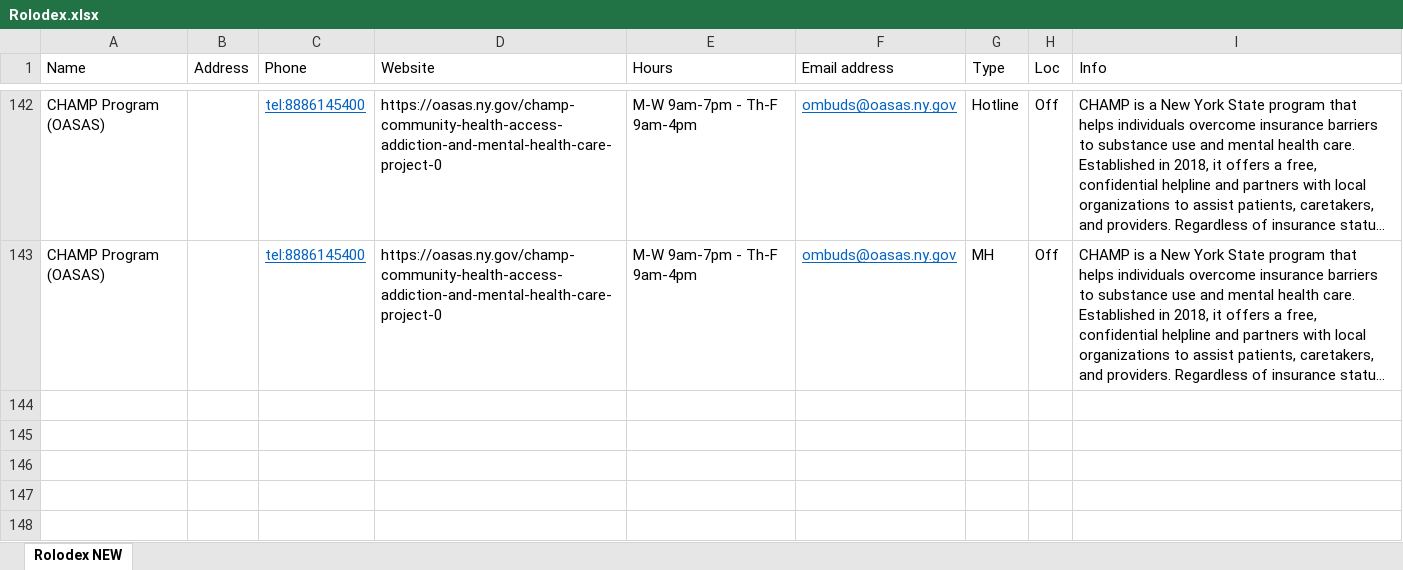
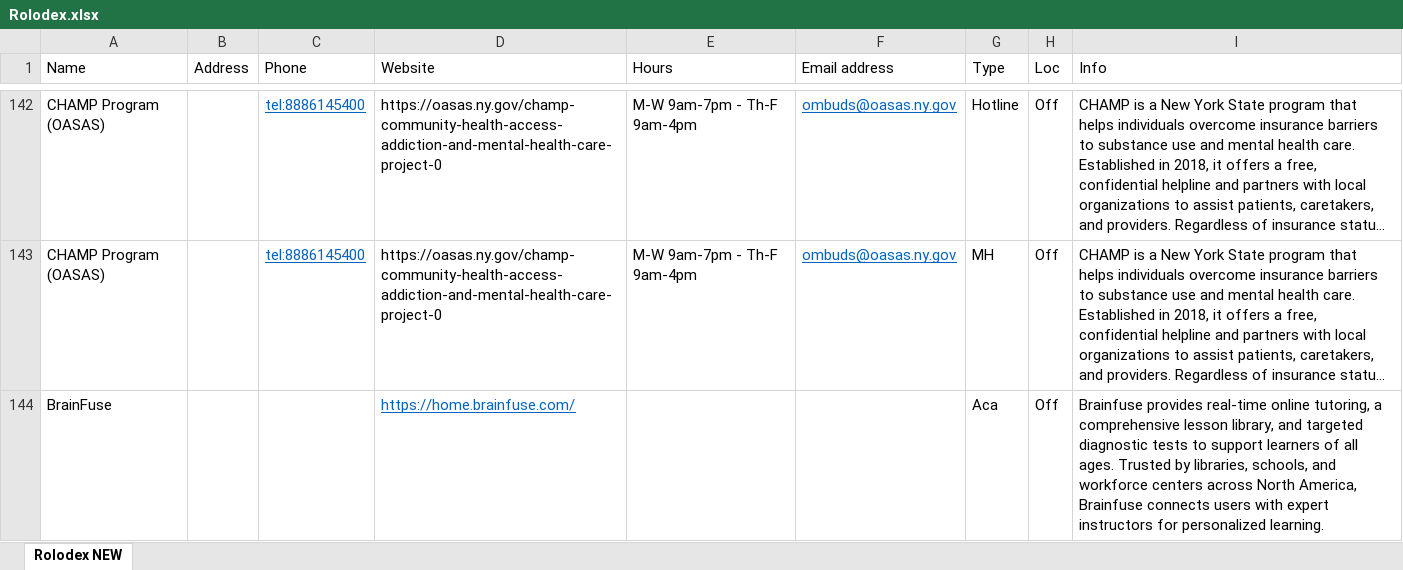
Before and after one commit to UAlbanyProjectACCESS/Rolodex, an Excel workbook: data-raw/Rolodex.xlsx, sheet Rolodex NEW, drawn as a sheet; only a part is shown, gaps mark what is left out; long unchanged cells end in …; values as stored, in another font and other column widths than the file's, no borders; the diff names each change by its address in the sheet, - before the commit and + after, or states it on an @@ line.

Commit message:
Added BrainFuse

```diff
--- a/data-raw/Rolodex.xlsx (sheet Rolodex NEW)
+++ b/data-raw/Rolodex.xlsx (sheet Rolodex NEW)
+row 144: BrainFuse |  |  | https://home.brainfuse.com/ |  |  | Aca | Off | Brainfuse provides real-time online tutoring, a comprehensive lesson library, and targeted diagnostic tests to support learners of all ages. Trusted by libraries, schools, and workforce centers across North America, Brainfuse connects users with expert instructors for personalized learning.
```
Also changed, not shown: Module Code Generator.xlsx, 5 other files.
